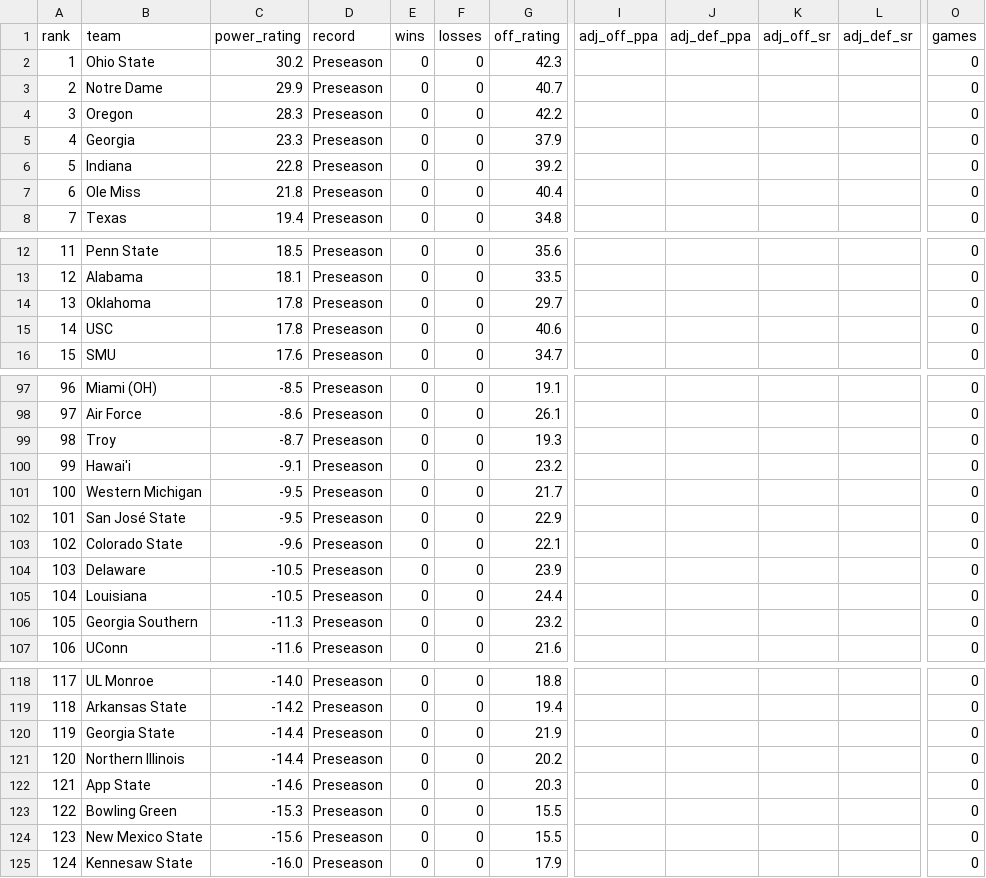
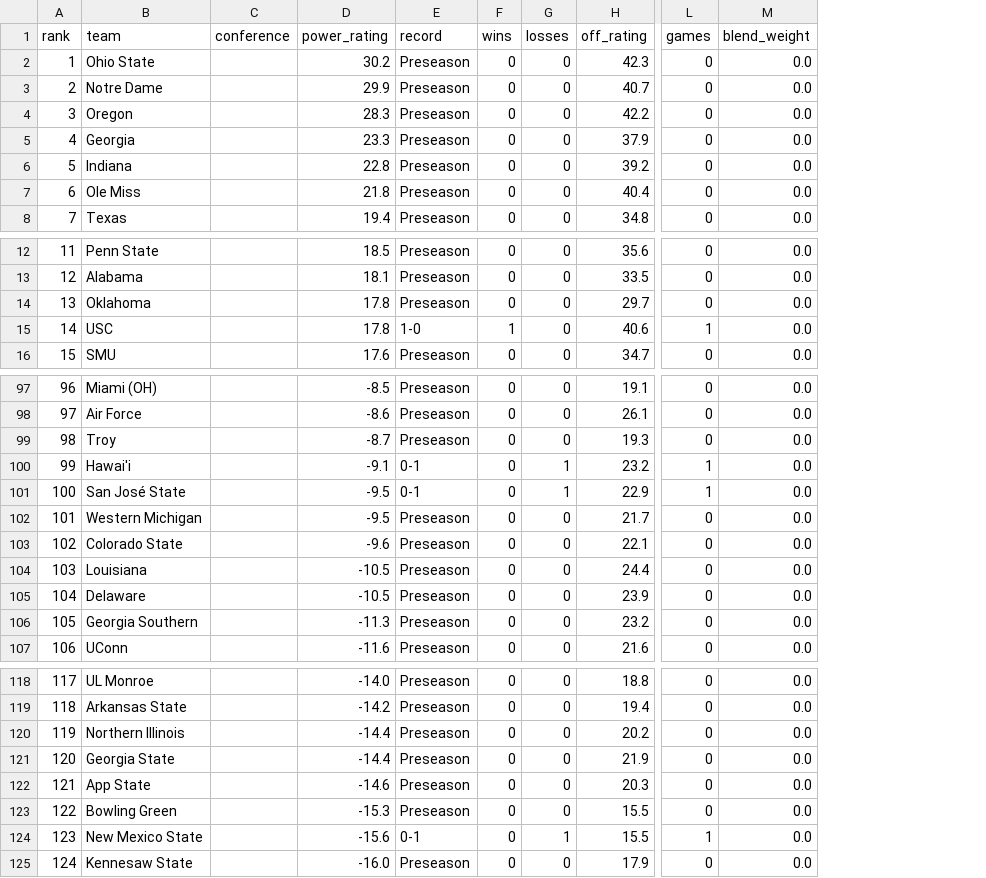
Before and after one commit to mpg000f/cfb_power_rating, a CSV file: historical_ratings/ratings_2026.csv, drawn as a sheet; only a part is shown, gaps mark what is left out; removed rows and columns are numbered as before the commit, all else as after; rows hold the shown columns only; the diff covers the shown part only; the diff names each change by its address in the sheet, - before the commit and + after, or states it on an @@ line.

```diff
--- a/historical_ratings/ratings_2026.csv
+++ b/historical_ratings/ratings_2026.csv
+column C (conference), empty
-column I (adj_off_ppa), empty
-column J (adj_def_ppa), empty
-column K (adj_off_sr), empty
-column L (adj_def_sr), empty
+column M (blend_weight), rows 2-8: all 0.0; rows 12-16: all 0.0; rows 97-100: all 0.0; rows 102-103: 0.0 | 0.0; rows 105-107: all 0.0; rows 118-119: 0.0 | 0.0; rows 121-125: all 0.0
-E15 (record): Preseason
+E15 (record): 1-0
-F15 (wins): 0
+F15 (wins): 1
-L15 (games): 0
+L15 (games): 1
@@ column A (rank) renumbered between rows 25 and 121 @@
-E100 (record): Preseason
+E100 (record): 0-1
-G100 (losses): 0
+G100 (losses): 1
-L100 (games): 0
+L100 (games): 1
+row 101: 100 | San José State |  | -9.5 | 0-1 | 0 | 1 | 22.9 | 1 | 0.0
-row 102: 101 | San José State | -9.5 | Preseason | 0 | 0 | 22.9 |  |  |  |  | 0
@@ row 105 moved to row 104: 103 @@
@@ row 121 moved to row 120: 119 @@
-E124 (record): Preseason
+E124 (record): 0-1
-G124 (losses): 0
+G124 (losses): 1
-L124 (games): 0
+L124 (games): 1
```
Also changed, not shown: 6 moved rows and 30 edited cells elsewhere in this file, 2 other files.
